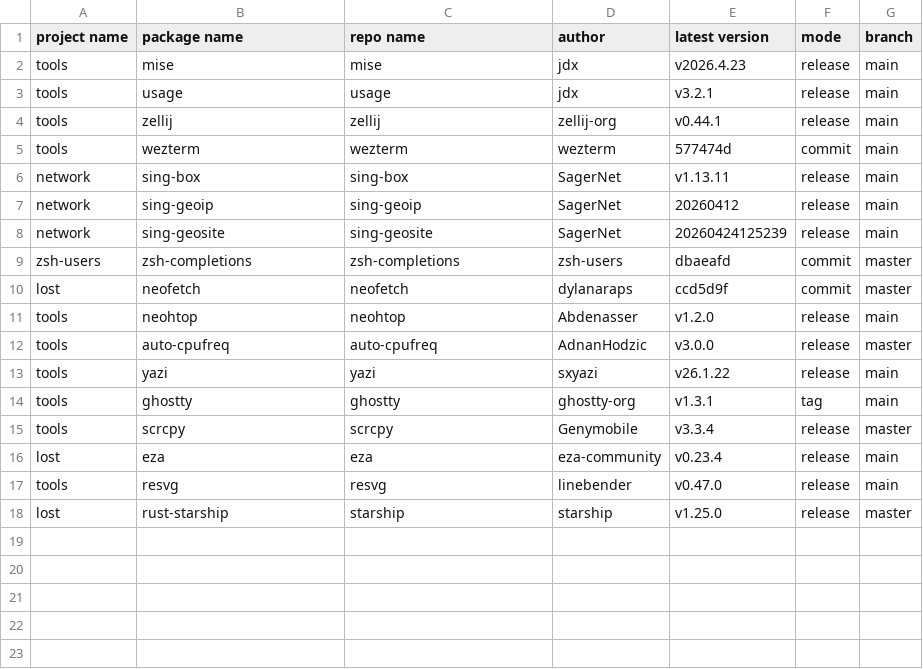
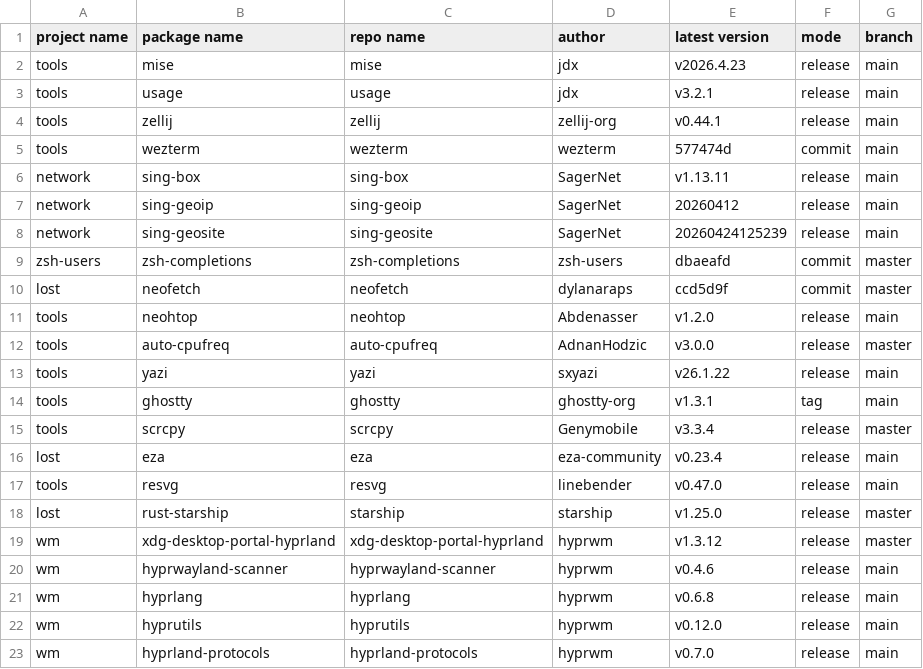
Before and after one commit to calyle/pkgs, a CSV file: .github/pkgs_info.csv, drawn as a sheet.

Commit message:
Update .github/pkgs_info.csv

```diff
--- a/.github/pkgs_info.csv
+++ b/.github/pkgs_info.csv
@@ -18 +18,6 @@ tools,resvg,resvg,linebender,v0.47.0,release,main
 lost,rust-starship,starship,starship,v1.25.0,release,master
+wm,xdg-desktop-portal-hyprland,xdg-desktop-portal-hyprland,hyprwm,v1.3.12,release,master
+wm,hyprwayland-scanner,hyprwayland-scanner,hyprwm,v0.4.6,release,main
+wm,hyprlang,hyprlang,hyprwm,v0.6.8,release,main
+wm,hyprutils,hyprutils,hyprwm,v0.12.0,release,main
+wm,hyprland-protocols,hyprland-protocols,hyprwm,v0.7.0,release,main
```
